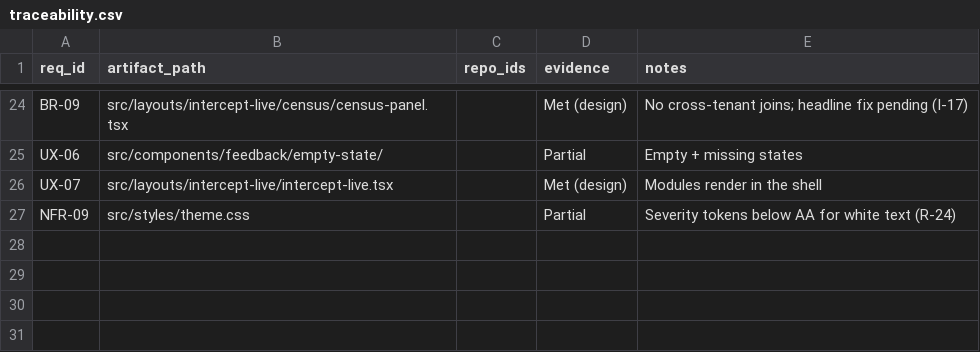
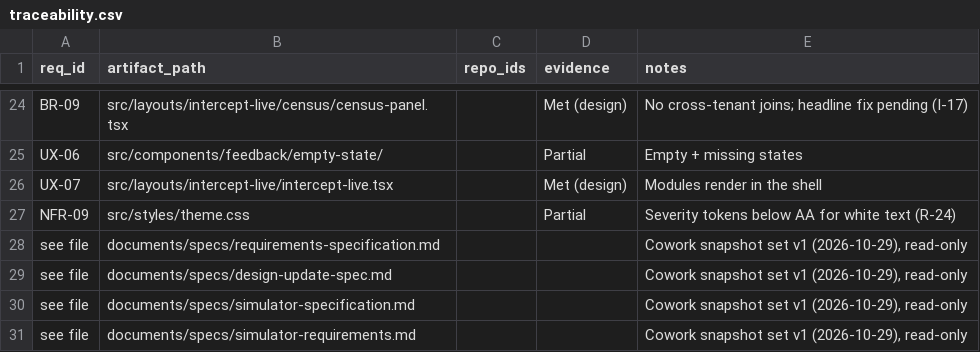
Before and after one commit to jcaunedo/intercept-ucl, a CSV file: documents/trace/traceability.csv, drawn as a sheet; only a part is shown, gaps mark what is left out; the diff names each change by its address in the sheet, - before the commit and + after, or states it on an @@ line.

```diff
--- a/documents/trace/traceability.csv
+++ b/documents/trace/traceability.csv
+row 28: see file | documents/specs/requirements-specification.md |  |  | Cowork snapshot set v1 (2026-10-29), read-only
+row 29: see file | documents/specs/design-update-spec.md |  |  | Cowork snapshot set v1 (2026-10-29), read-only
+row 30: see file | documents/specs/simulator-specification.md |  |  | Cowork snapshot set v1 (2026-10-29), read-only
+row 31: see file | documents/specs/simulator-requirements.md |  |  | Cowork snapshot set v1 (2026-10-29), read-only
```
